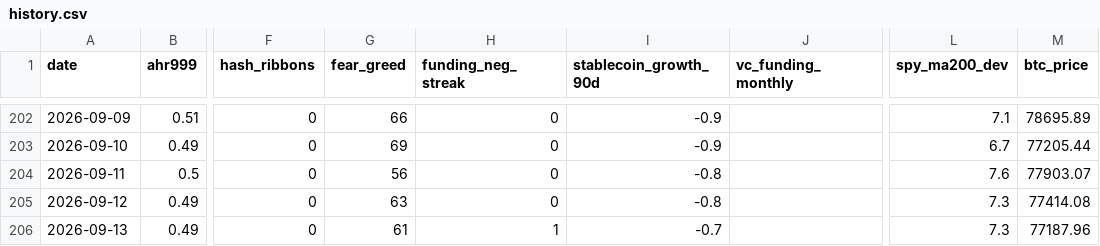
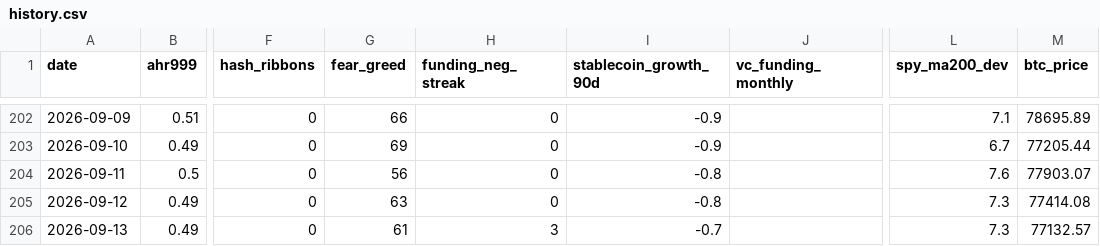
Before and after one commit to June911/personal-site, a CSV file: indicators/history.csv, drawn as a sheet; only a part is shown, gaps mark what is left out; the diff names each change by its address in the sheet, - before the commit and + after, or states it on an @@ line.

```diff
--- a/indicators/history.csv
+++ b/indicators/history.csv
-H206 (funding_neg_streak): 1
+H206 (funding_neg_streak): 3
-M206 (btc_price): 77187.96
+M206 (btc_price): 77132.57
```
Also changed, not shown: 1 other file.
